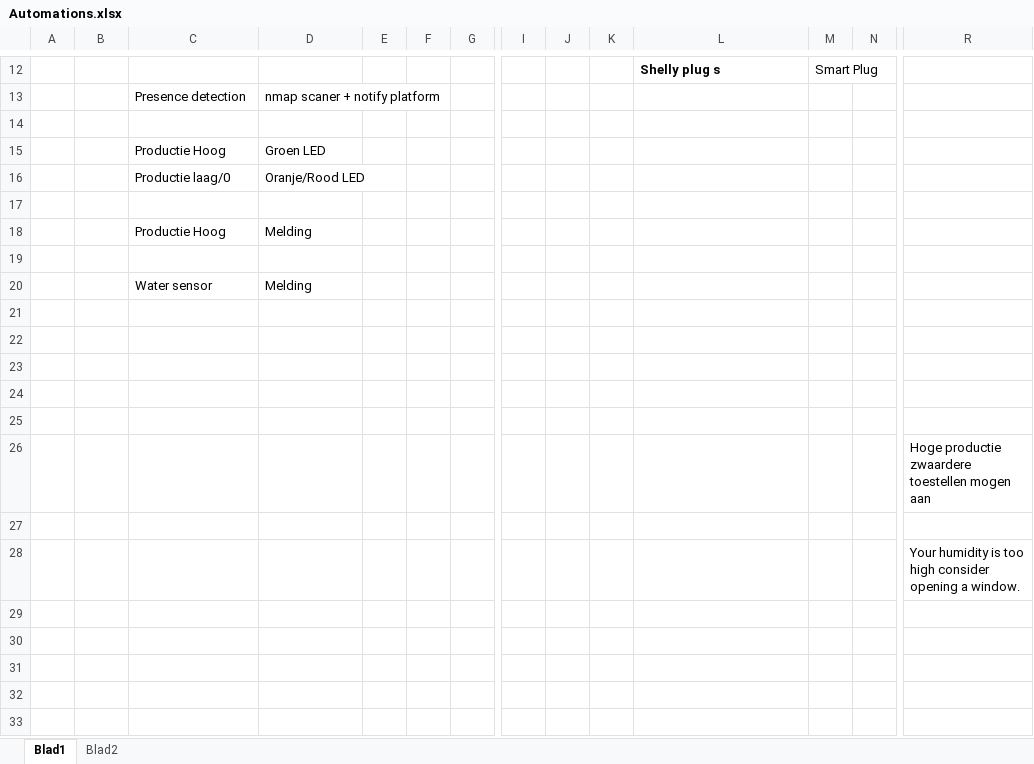
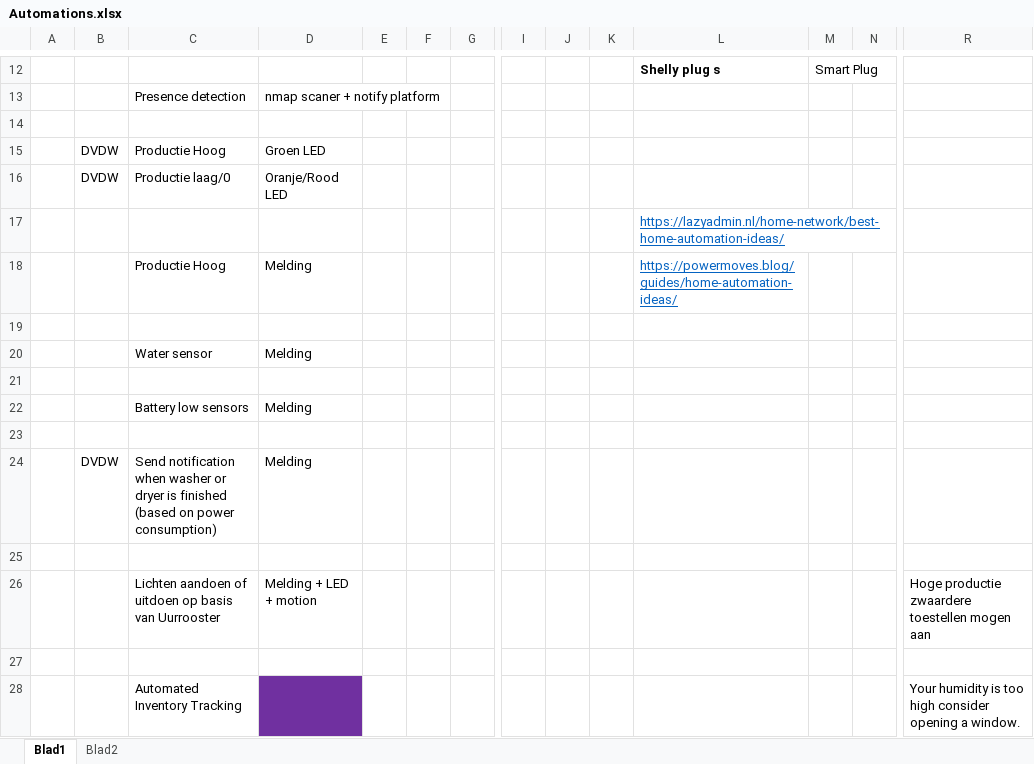
Before and after one commit to vives-project-xp/Iot-Lab, an Excel workbook: Automation/Automations.xlsx, sheet Blad1, drawn as a sheet; only a part is shown, gaps mark what is left out; values as stored, in another font and other column widths than the file's, no borders; removed rows and columns are numbered as before the commit, all else as after; rows hold the shown columns only; the diff names each change by its address in the sheet, - before the commit and + after, or states it on an @@ line.

Commit message:
adding automationV1.1

```diff
--- a/Automation/Automations.xlsx (sheet Blad1)
+++ b/Automation/Automations.xlsx (sheet Blad1)
-B15:B16: (empty)
+B15:B16: DVDW
-L17: (empty)
+L17: https://lazyadmin.nl/home-network/best-home-automation-ideas/
-L18: (empty)
+L18: https://powermoves.blog/guides/home-automation-ideas/
+row 22:  |  | Battery low sensors | Melding
+row 24:  | DVDW | Send notification when washer or dryer is finished (based on power consumption) | Melding
+row 26:  |  | Lichten aandoen of uitdoen op basis van Uurrooster | Melding + LED + motion |  |  |  |  |  |  |  |  |  | Hoge productie zwaardere toestellen mogen aan
-row 28: (empty)
+row 28:  |  | Automated Inventory Tracking |  |  |  |  |  |  |  |  |  |  | Your humidity is too high consider opening a window.
-D28 fill: none
+D28 fill: #7030A0
-row 26:  |  |  |  |  |  |  |  |  |  |  |  |  | Hoge productie zwaardere toestellen mogen aan
-row 27: (empty)
-row 28:  |  |  |  |  |  |  |  |  |  |  |  |  | Your humidity is too high consider opening a window.
```
